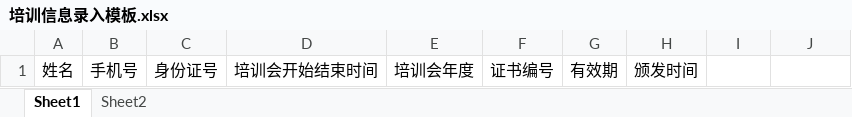
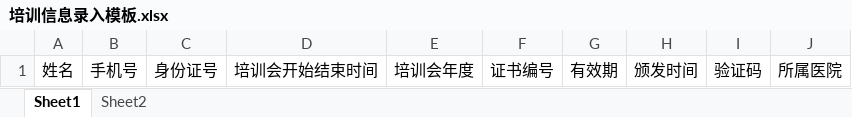
Before and after one commit to MrJiawenTang/fudan-website, an Excel workbook: cqc-service-core/src/main/resources/培训信息录入模板.xlsx, sheet Sheet1, drawn as a sheet; values as stored, in another font and other column widths than the file's, no borders; the diff names each change by its address in the sheet, - before the commit and + after, or states it on an @@ line.

```diff
--- a/cqc-service-core/src/main/resources/培训信息录入模板.xlsx (sheet Sheet1)
+++ b/cqc-service-core/src/main/resources/培训信息录入模板.xlsx (sheet Sheet1)
-I1: (empty)
+I1: 验证码
-J1: (empty)
+J1: 所属医院
```
Also changed, not shown: sheet Sheet2, 2 other files.
